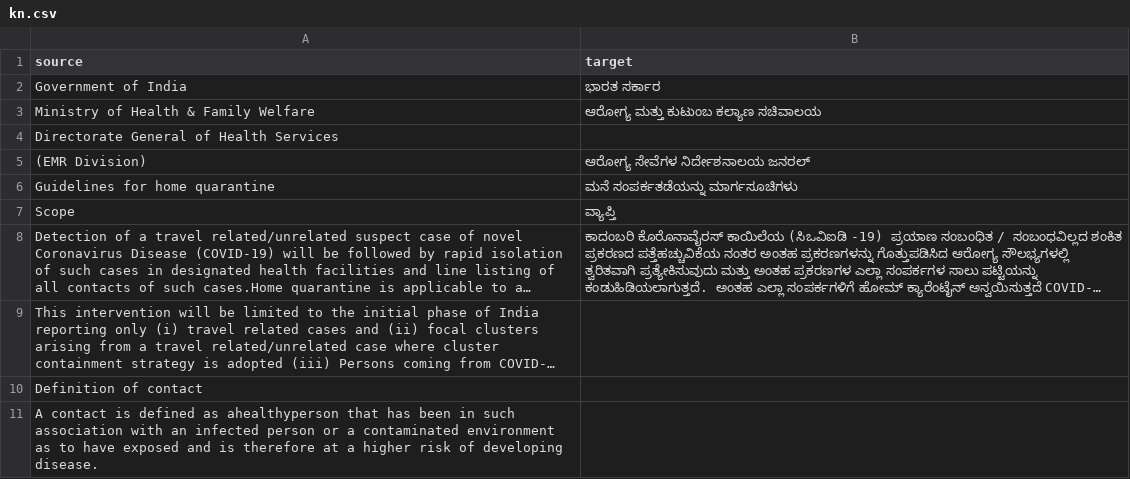
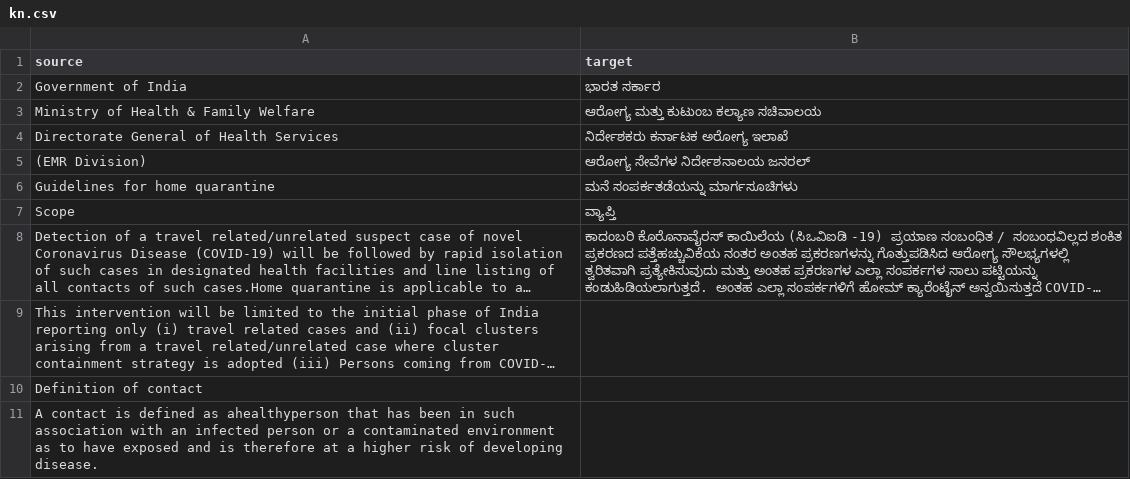
Before and after one commit to akki2825/covid-resources, a CSV file: translations/kn.csv, drawn as a sheet; only a part is shown; long unchanged cells end in ….

Commit message:
Translated using Weblate (Kannada)
Currently translated at 9.7% (4 of 41 strings)

Translation: who covid guidelines/home quarantine guidelines
Translate-URL: http://13.234.33.126/projects/who-covid-guidelines/home-quarantine-guidelines/kn/

```diff
--- a/translations/kn.csv
+++ b/translations/kn.csv
@@ -3,3 +3,3 @@
 "Ministry of Health & Family Welfare","ಆರೋಗ್ಯ ಮತ್ತು ಕುಟುಂಬ ಕಲ್ಯಾಣ ಸಚಿವಾಲಯ"
-"Directorate General of Health Services",""
+"Directorate General of Health Services","ನಿರ್ದೇಶಕರು ಕರ್ನಾಟಕ ಅರೋಗ್ಯ ಇಲಾಖೆ"
 "(EMR Division)","ಆರೋಗ್ಯ ಸೇವೆಗಳ ನಿರ್ದೇಶನಾಲಯ ಜನರಲ್"
```
